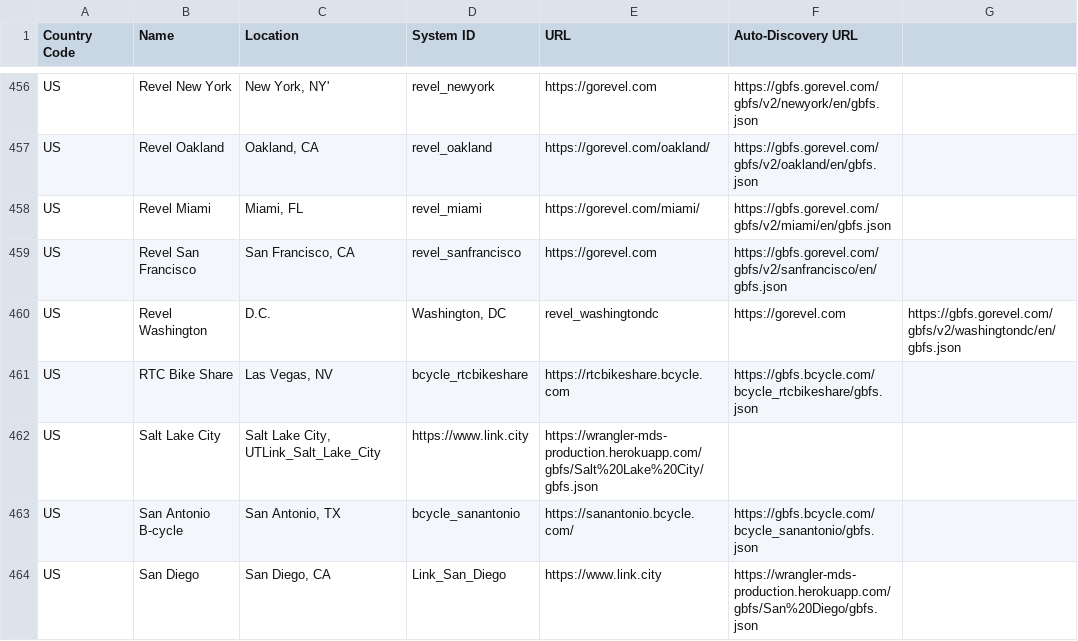
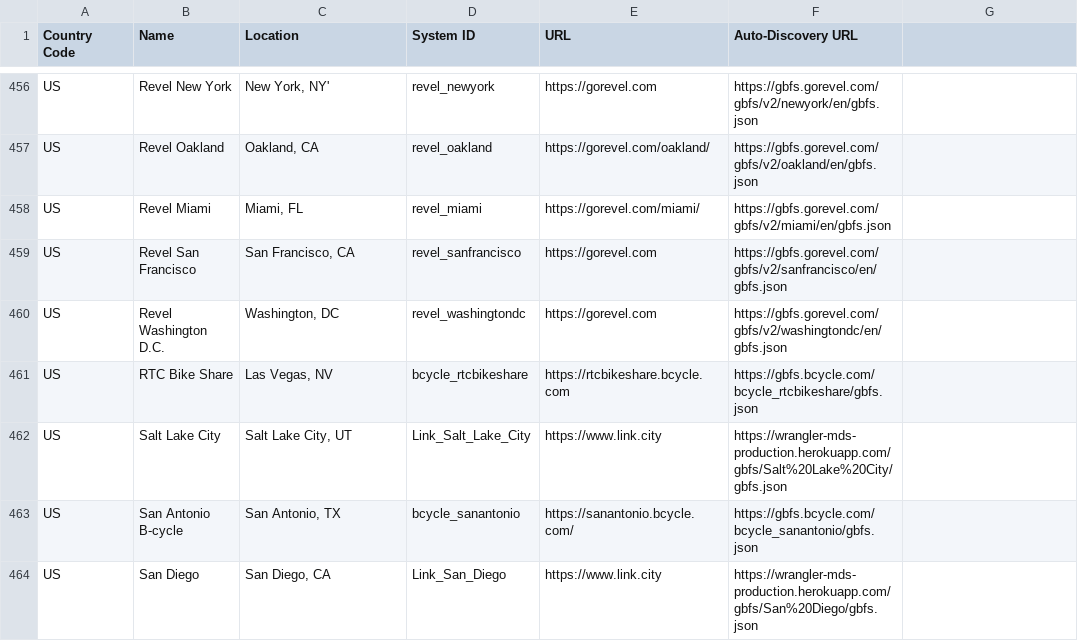
Before and after one commit to MobilityData/gbfs, a CSV file: systems.csv, drawn as a sheet; only a part is shown, gaps mark what is left out.

Commit message:
Update systems.csv

```diff
--- a/systems.csv
+++ b/systems.csv
@@ -459,5 +459,5 @@ US,Revel Miami,"Miami, FL",revel_miami,https://gorevel.com/miami/,https://gbfs.g
 US,Revel San Francisco,"San Francisco, CA",revel_sanfrancisco,https://gorevel.com,https://gbfs.gorevel.com/gbfs/v2/sanfrancisco/en/gbfs.json
-US,Revel Washington, D.C.,"Washington, DC",revel_washingtondc,https://gorevel.com,https://gbfs.gorevel.com/gbfs/v2/washingtondc/en/gbfs.json
+US,Revel Washington D.C.,"Washington, DC",revel_washingtondc,https://gorevel.com,https://gbfs.gorevel.com/gbfs/v2/washingtondc/en/gbfs.json
 US,RTC Bike Share,"Las Vegas, NV",bcycle_rtcbikeshare,https://rtcbikeshare.bcycle.com,https://gbfs.bcycle.com/bcycle_rtcbikeshare/gbfs.json
-US,Salt Lake City,"Salt Lake City, UT"Link_Salt_Lake_City,https://www.link.city,https://wrangler-mds-production.herokuapp.com/gbfs/Salt%20Lake%20City/gbfs.json
+US,Salt Lake City,"Salt Lake City, UT",Link_Salt_Lake_City,https://www.link.city,https://wrangler-mds-production.herokuapp.com/gbfs/Salt%20Lake%20City/gbfs.json
 US,San Antonio B-cycle,"San Antonio, TX",bcycle_sanantonio,https://sanantonio.bcycle.com/,https://gbfs.bcycle.com/bcycle_sanantonio/gbfs.json
```
